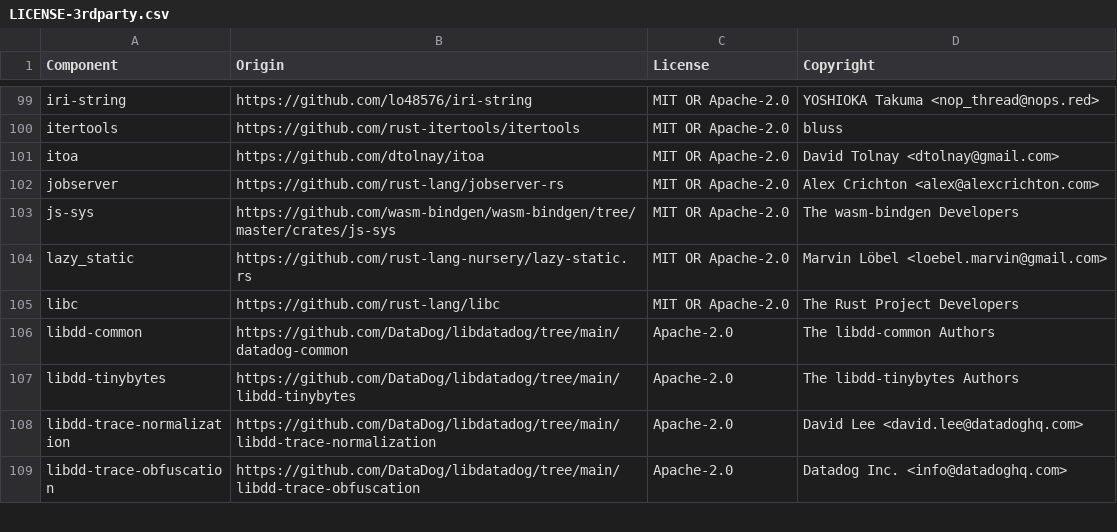
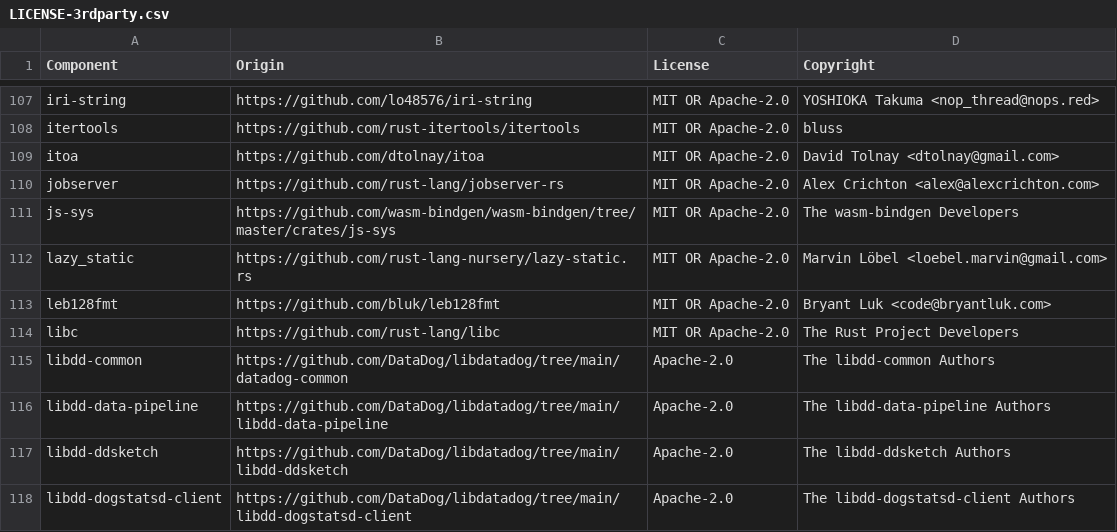
Before and after one commit to DataDog/serverless-components, a CSV file: LICENSE-3rdparty.csv, drawn as a sheet; only a part is shown, gaps mark what is left out; the shorter side is filled out with more unchanged rows; the diff covers the shown part only.

```diff
--- a/LICENSE-3rdparty.csv
+++ b/LICENSE-3rdparty.csv
@@ -104,3 +112,7 @@ js-sys,https://github.com/wasm-bindgen/wasm-bindgen/tree/master/crates/js-sys,MI
 lazy_static,https://github.com/rust-lang-nursery/lazy-static.rs,MIT OR Apache-2.0,Marvin Löbel <loebel.marvin@gmail.com>
+leb128fmt,https://github.com/bluk/leb128fmt,MIT OR Apache-2.0,Bryant Luk <code@bryantluk.com>
 libc,https://github.com/rust-lang/libc,MIT OR Apache-2.0,The Rust Project Developers
 libdd-common,https://github.com/DataDog/libdatadog/tree/main/datadog-common,Apache-2.0,The libdd-common Authors
+libdd-data-pipeline,https://github.com/DataDog/libdatadog/tree/main/libdd-data-pipeline,Apache-2.0,The libdd-data-pipeline Authors
+libdd-ddsketch,https://github.com/DataDog/libdatadog/tree/main/libdd-ddsketch,Apache-2.0,The libdd-ddsketch Authors
+libdd-dogstatsd-client,https://github.com/DataDog/libdatadog/tree/main/libdd-dogstatsd-client,Apache-2.0,The libdd-dogstatsd-client Authors
```
Also changed, not shown: 31 added rows elsewhere in this file, 6 other files.
